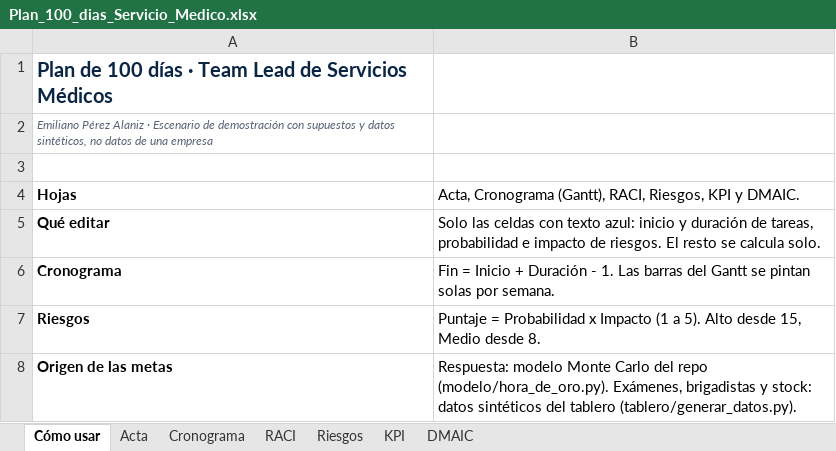
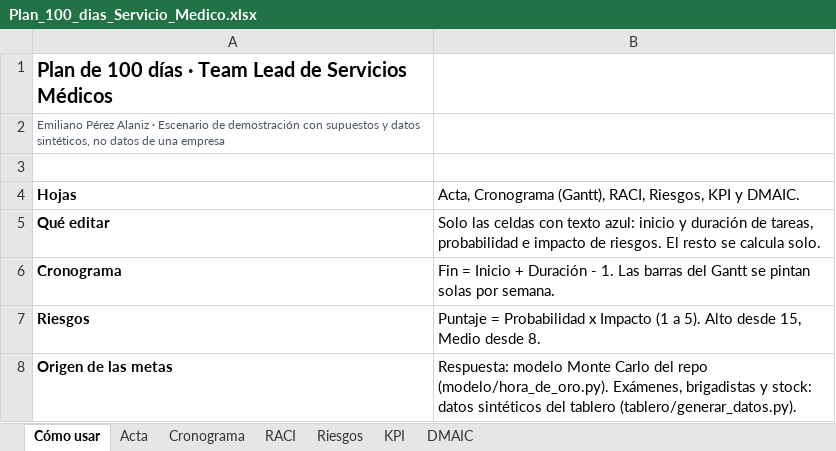
Before and after one commit to mperezalaniz/servicio-medico-mineria-remota, an Excel workbook: plan/Plan_100_dias_Servicio_Medico.xlsx, sheet Cómo usar, drawn as a sheet; values as stored, in another font and other column widths than the file's, no borders; the diff names each change by its address in the sheet, - before the commit and + after, or states it on an @@ line.

```diff
--- a/plan/Plan_100_dias_Servicio_Medico.xlsx (sheet Cómo usar)
+++ b/plan/Plan_100_dias_Servicio_Medico.xlsx (sheet Cómo usar)
-A1 text colour: #0B2545
+A1 text colour: black
-A2 italic: on
+A2 italic: off
```
Also changed, not shown: sheet Cronograma, sheet Acta, sheet RACI, sheet DMAIC, sheet KPI, sheet Riesgos, 22 other files.
